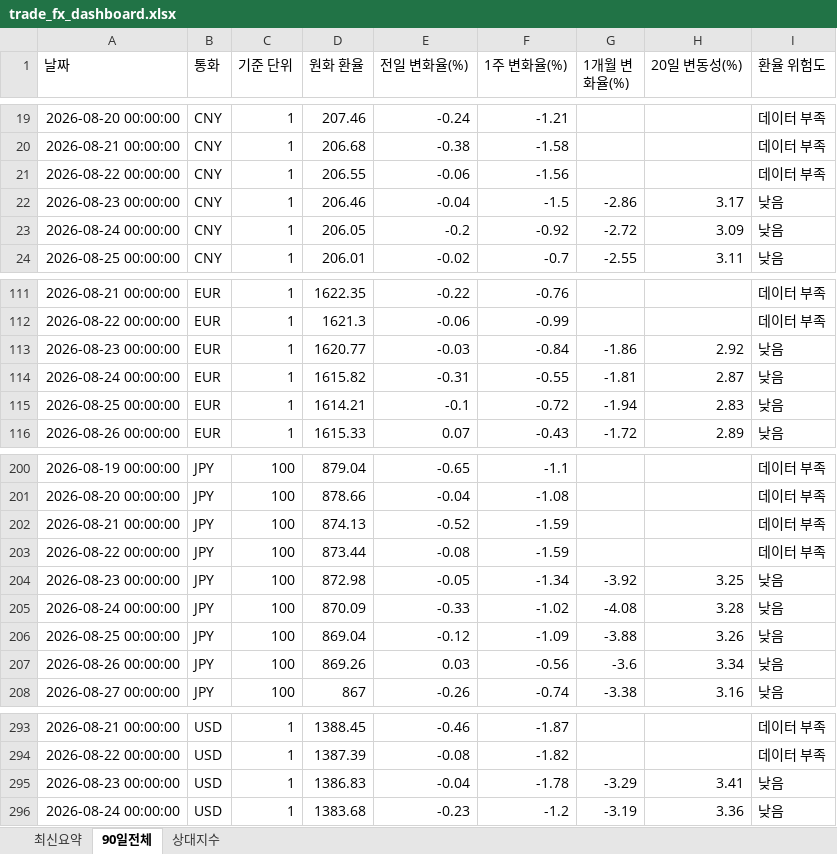
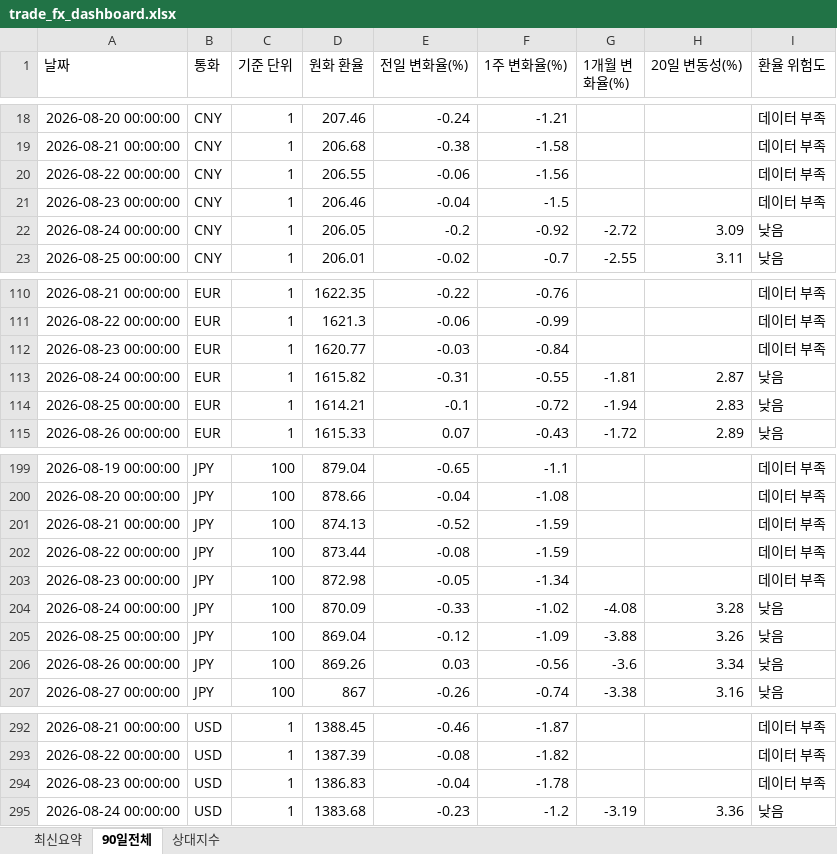
Before and after one commit to wnsdnjs867-svg/4-, an Excel workbook: trade_fx_dashboard.xlsx, sheet 90일전체, drawn as a sheet; only a part is shown, gaps mark what is left out; values as stored, in another font and other column widths than the file's, no borders; addresses are those after the commit; the diff covers the shown part only; the diff names each change by its address in the sheet, - before the commit and + after, or states it on an @@ line.

```diff
--- a/trade_fx_dashboard.xlsx (sheet 90일전체)
+++ b/trade_fx_dashboard.xlsx (sheet 90일전체)
-G21 (1개월 변화율(%)): -2.86
+G21 (1개월 변화율(%)): (empty)
-H21 (20일 변동성(%)): 3.17
+H21 (20일 변동성(%)): (empty)
-I21 (환율 위험도): 낮음
+I21 (환율 위험도): 데이터 부족
-G112 (1개월 변화율(%)): -1.86
+G112 (1개월 변화율(%)): (empty)
-H112 (20일 변동성(%)): 2.92
+H112 (20일 변동성(%)): (empty)
-I112 (환율 위험도): 낮음
+I112 (환율 위험도): 데이터 부족
-G203 (1개월 변화율(%)): -3.92
+G203 (1개월 변화율(%)): (empty)
-H203 (20일 변동성(%)): 3.25
+H203 (20일 변동성(%)): (empty)
-I203 (환율 위험도): 낮음
+I203 (환율 위험도): 데이터 부족
-G294 (1개월 변화율(%)): -3.29
+G294 (1개월 변화율(%)): (empty)
-H294 (20일 변동성(%)): 3.41
+H294 (20일 변동성(%)): (empty)
-I294 (환율 위험도): 낮음
+I294 (환율 위험도): 데이터 부족
```
Also changed, not shown: 4 added rows, 4 removed rows and 50 edited cells elsewhere in this sheet, sheet 상대지수, sheet 최신요약, 1 other file.
